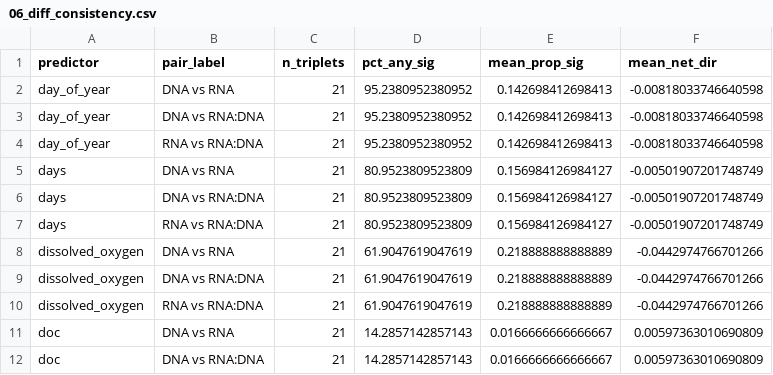
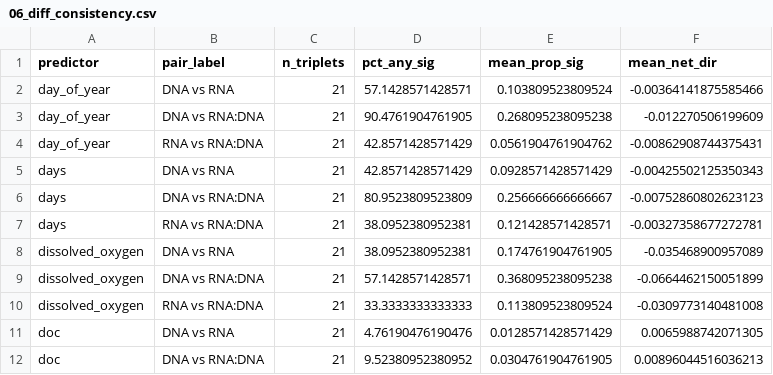
Before and after one commit to wrshoemaker/rrna_rdna, a CSV file: data/gam_results/06_diff_consistency.csv, drawn as a sheet; only a part is shown; the diff covers the shown part only.

```diff
--- a/data/gam_results/06_diff_consistency.csv
+++ b/data/gam_results/06_diff_consistency.csv
@@ -1,12 +1,12 @@
 "predictor","pair_label","n_triplets","pct_any_sig","mean_prop_sig","mean_net_dir"
-"day_of_year","DNA vs RNA",21,95.2380952380952,0.142698412698413,-0.00818033746640598
-"day_of_year","DNA vs RNA:DNA",21,95.2380952380952,0.142698412698413,-0.00818033746640598
-"day_of_year","RNA vs RNA:DNA",21,95.2380952380952,0.142698412698413,-0.00818033746640598
-"days","DNA vs RNA",21,80.9523809523809,0.156984126984127,-0.00501907201748749
-"days","DNA vs RNA:DNA",21,80.9523809523809,0.156984126984127,-0.00501907201748749
-"days","RNA vs RNA:DNA",21,80.9523809523809,0.156984126984127,-0.00501907201748749
-"dissolved_oxygen","DNA vs RNA",21,61.9047619047619,0.218888888888889,-0.0442974766701266
-"dissolved_oxygen","DNA vs RNA:DNA",21,61.9047619047619,0.218888888888889,-0.0442974766701266
-"dissolved_oxygen","RNA vs RNA:DNA",21,61.9047619047619,0.218888888888889,-0.0442974766701266
-"doc","DNA vs RNA",21,14.2857142857143,0.0166666666666667,0.00597363010690809
-"doc","DNA vs RNA:DNA",21,14.2857142857143,0.0166666666666667,0.00597363010690809
+"day_of_year","DNA vs RNA",21,57.1428571428571,0.103809523809524,-0.00364141875585466
+"day_of_year","DNA vs RNA:DNA",21,90.4761904761905,0.268095238095238,-0.012270506199609
+"day_of_year","RNA vs RNA:DNA",21,42.8571428571429,0.0561904761904762,-0.00862908744375431
+"days","DNA vs RNA",21,42.8571428571429,0.0928571428571429,-0.00425502125350343
+"days","DNA vs RNA:DNA",21,80.9523809523809,0.256666666666667,-0.00752860802623123
+"days","RNA vs RNA:DNA",21,38.0952380952381,0.121428571428571,-0.00327358677272781
+"dissolved_oxygen","DNA vs RNA",21,38.0952380952381,0.174761904761905,-0.035468900957089
+"dissolved_oxygen","DNA vs RNA:DNA",21,57.1428571428571,0.368095238095238,-0.0664462150051899
+"dissolved_oxygen","RNA vs RNA:DNA",21,33.3333333333333,0.113809523809524,-0.0309773140481008
+"doc","DNA vs RNA",21,4.76190476190476,0.0128571428571429,0.0065988742071305
+"doc","DNA vs RNA:DNA",21,9.52380952380952,0.0304761904761905,0.00896044516036213
```
Also changed, not shown: 61 edited cells elsewhere in this file, data/gam_results/02_sensitivity_per_triplet.csv, data/gam_results/03_sensitivity_summary.csv, 53 other files.
